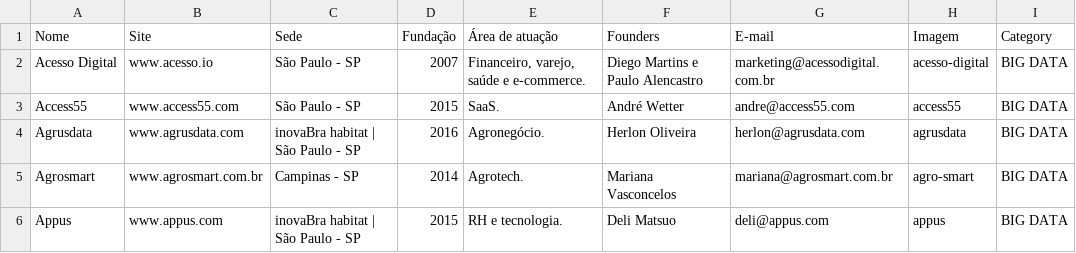
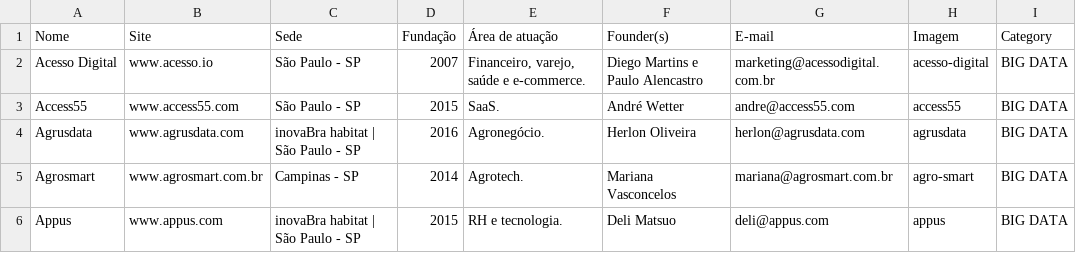
Before and after one commit to fabiopaitra/inovabra, a CSV file: resources/startups.csv, drawn as a sheet; only a part is shown.

Commit message:
startups

```diff
--- a/resources/startups.csv
+++ b/resources/startups.csv
@@ -1,2 +1,2 @@
-Nome;Site;Sede;Fundação;Área de atuação;Founders;E-mail;Imagem;Category
+Nome;Site;Sede;Fundação;Área de atuação;Founder(s);E-mail;Imagem;Category
 Acesso Digital;www.acesso.io;São Paulo - SP;2007;Financeiro, varejo, saúde e e-commerce.;Diego Martins e Paulo Alencastro;marketing@acessodigital.com.br;acesso-digital;BIG DATA
```
